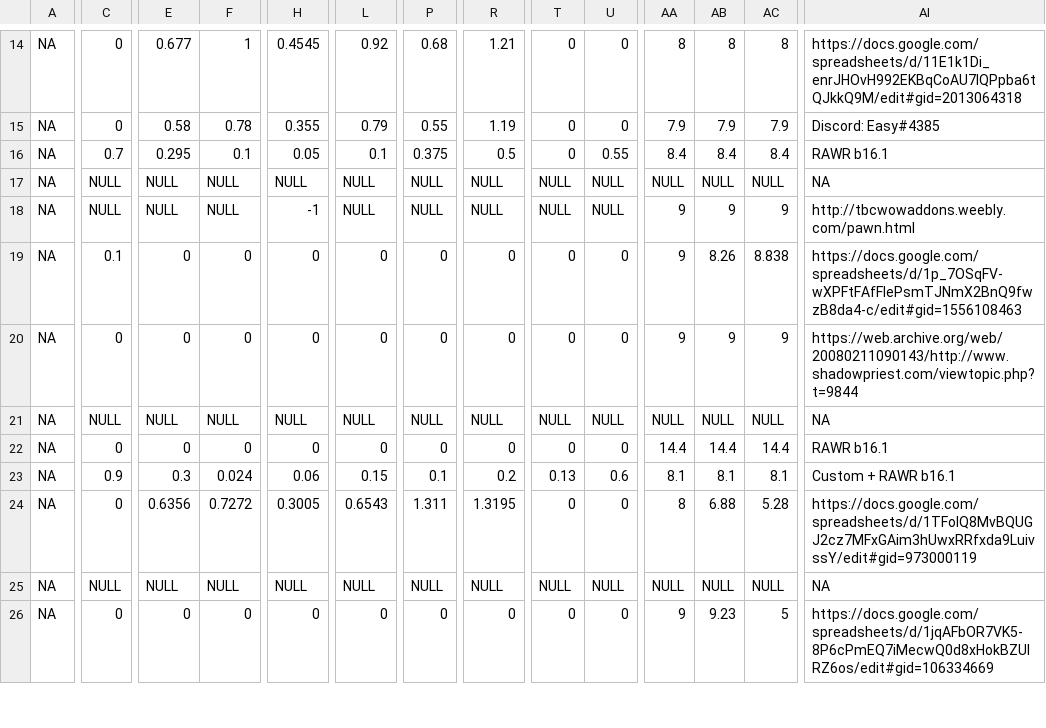
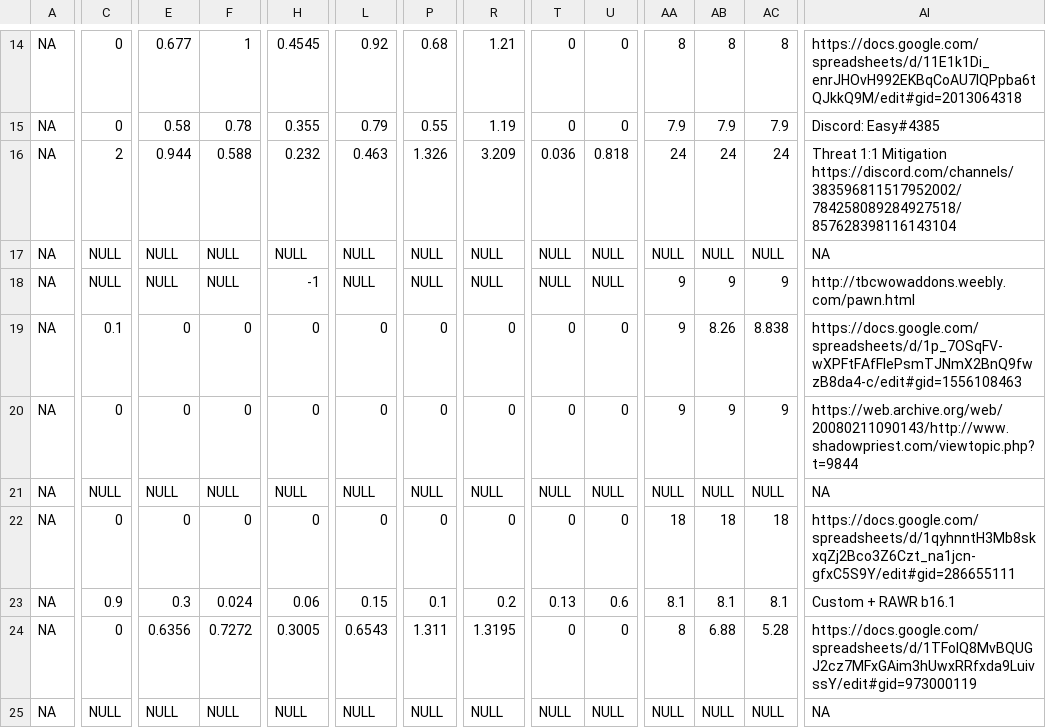
Before and after one commit to amoeba/wowclassicbis, a CSV file: EPV.csv, drawn as a sheet; only a part is shown, gaps mark what is left out; the shorter side is filled out with more unchanged rows; the diff covers the shown part only; the diff names each change by its address in the sheet, - before the commit and + after, or states it on an @@ line.

```diff
--- a/EPV.csv
+++ b/EPV.csv
-C16: 0.7
+C16: 2
-E16: 0.295
+E16: 0.944
-F16: 0.1
+F16: 0.588
-H16: 0.05
+H16: 0.232
-L16: 0.1
+L16: 0.463
-P16: 0.375
+P16: 1.326
-R16: 0.5
+R16: 3.209
-T16: 0
+T16: 0.036
-U16: 0.55
+U16: 0.818
-AA16: 8.4
+AA16: 24
-AB16: 8.4
+AB16: 24
-AC16: 8.4
+AC16: 24
-AI16: RAWR b16.1
+AI16: Threat 1:1 Mitigation https://discord.com/channels/383596811517952002/784258089284927518/857628398116143104
-AA22: 14.4
+AA22: 18
-AB22: 14.4
+AB22: 18
-AC22: 14.4
+AC22: 18
-AI22: RAWR b16.1
+AI22: https://docs.google.com/spreadsheets/d/1qyhnntH3Mb8skxqZj2Bco3Z6Czt_na1jcn-gfxC5S9Y/edit#gid=286655111
```
Also changed, not shown: 13 edited cells elsewhere in this file, Dest.csv, Fire.csv, 22 other files.
